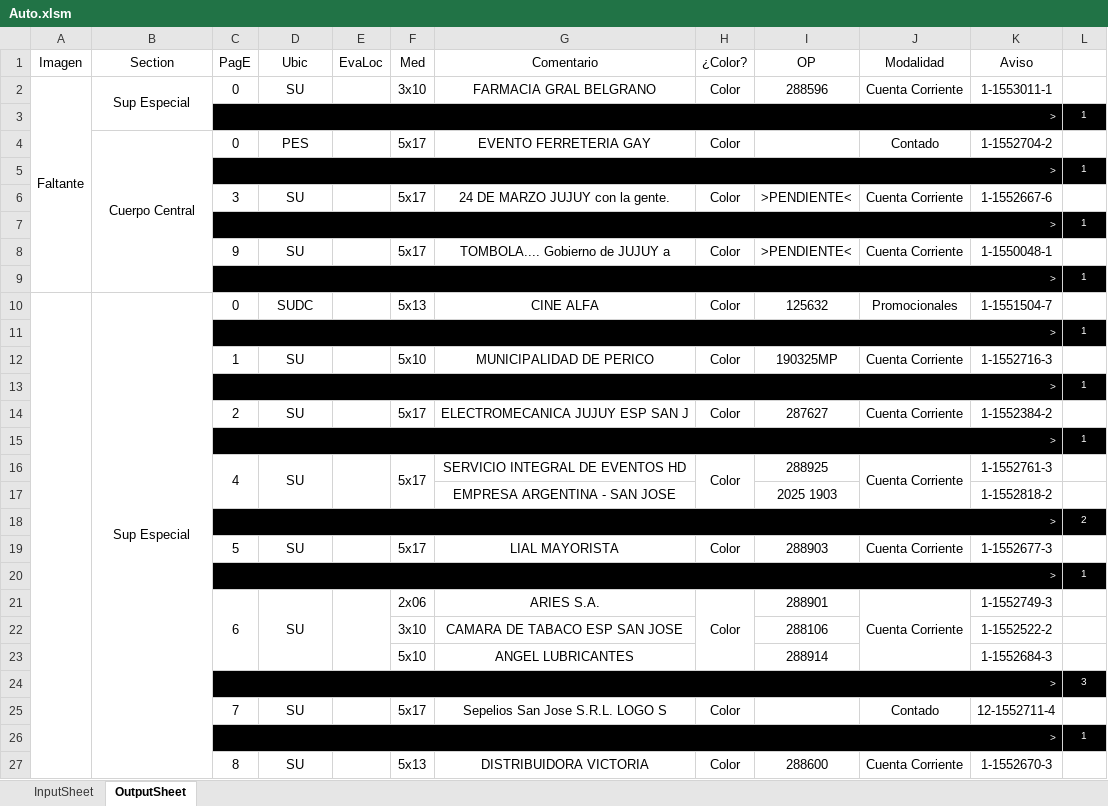
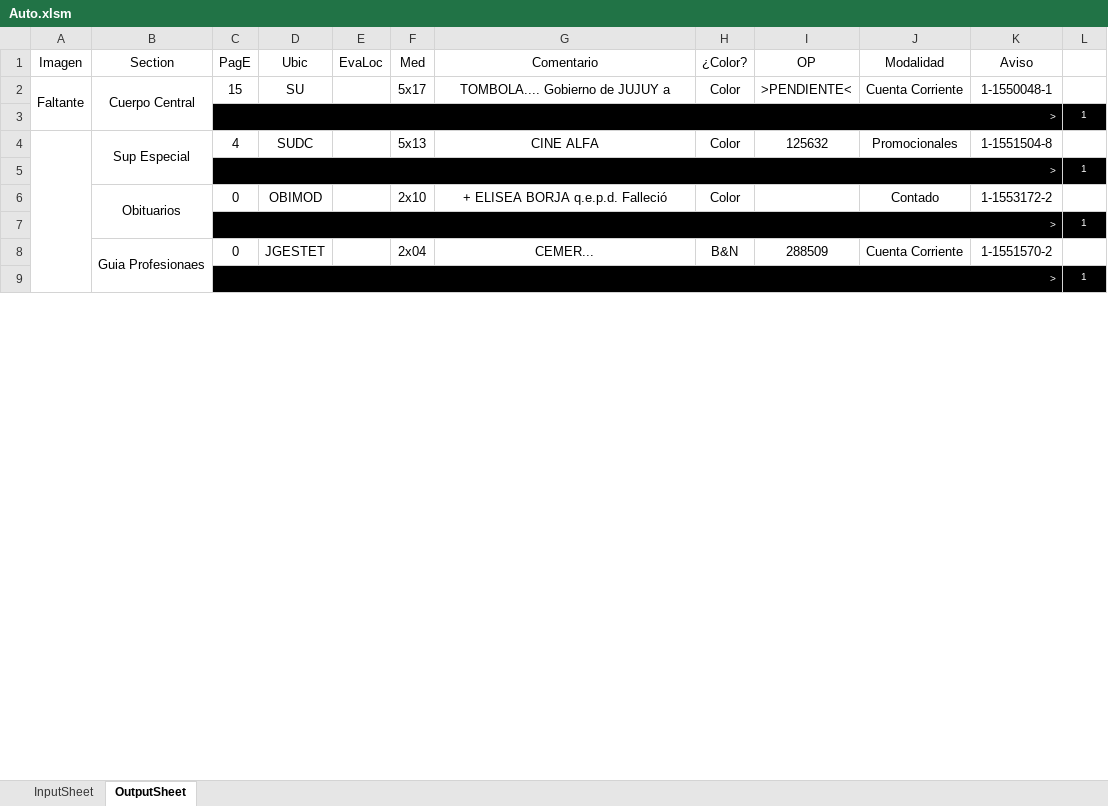
Before and after one commit to zherar7ordoya/xMSO-Excel, an Excel workbook: Auto.xlsm, sheet OutputSheet, drawn as a sheet; only a part is shown; values as stored, in another font and other column widths than the file's, no borders; conditional formats not drawn; removed rows and columns are numbered as before the commit, all else as after; the diff covers the shown part only; the diff names each change by its address in the sheet, - before the commit and + after, or states it on an @@ line.

```diff
--- a/Auto.xlsm (sheet OutputSheet)
+++ b/Auto.xlsm (sheet OutputSheet)
-A2:A9 merged
+A2:A3 merged
-B2 (Section): Sup Especial
+B2 (Section): Cuerpo Central
-C2 (PagE): 0
+C2 (PagE): 15
-F2 (Med): 3x10
+F2 (Med): 5x17
-G2 (Comentario): FARMACIA GRAL BELGRANO
+G2 (Comentario): TOMBOLA.... Gobierno de JUJUY a
-I2 (OP): 288596
+I2 (OP): >PENDIENTE<
-K2 (Aviso): 1-1553011-1
+K2 (Aviso): 1-1550048-1
-row 4:  | Cuerpo Central | 0 | PES |  | 5x17 | EVENTO FERRETERIA GAY | Color |  | Contado | 1-1552704-2 | 1
+row 4:  | Sup Especial | 4 | SUDC |  | 5x13 | CINE ALFA | Color | 125632 | Promocionales | 1-1551504-8 | 1
-row 6:  |  | 3 | SU |  | 5x17 | 24 DE MARZO JUJUY con la gente. | Color | >PENDIENTE< | Cuenta Corriente | 1-1552667-6 | 1
+row 6:  | Obituarios | 0 | OBIMOD |  | 2x10 | + ELISEA BORJA q.e.p.d. Falleció | Color |  | Contado | 1-1553172-2 | 1
-row 8:  |  | 9 | SU |  | 5x17 | TOMBOLA.... Gobierno de JUJUY a | Color | >PENDIENTE< | Cuenta Corriente | 1-1550048-1 | 1
+row 8:  | Guia Profesionaes | 0 | JGESTET |  | 2x04 | CEMER... | B&N | 288509 | Cuenta Corriente | 1-1551570-2 | 1
-row 10:  | Sup Especial | 0 | SUDC |  | 5x13 | CINE ALFA | Color | 125632 | Promocionales | 1-1551504-7 | 1
@@ row 11 moved to row 23: > @@
-row 12:  |  | 1 | SU |  | 5x10 | MUNICIPALIDAD DE PERICO | Color | 190325MP | Cuenta Corriente | 1-1552716-3 | 1
@@ row 13 moved to row 25: > @@
-row 14:  |  | 2 | SU |  | 5x17 | ELECTROMECANICA JUJUY ESP SAN J | Color | 287627 | Cuenta Corriente | 1-1552384-2 | 1
@@ row 15 moved to row 55: > @@
-row 16:  |  | 4 | SU |  | 5x17 | SERVICIO INTEGRAL DE EVENTOS HD | Color | 288925 | Cuenta Corriente | 1-1552761-3 | 1
-row 17:  |  |  |  |  |  | EMPRESA ARGENTINA - SAN JOSE |  | 2025 1903 |  | 1-1552818-2 | 1
@@ row 18 moved to row 38: > @@
-row 19:  |  | 5 | SU |  | 5x17 | LIAL MAYORISTA | Color | 288903 | Cuenta Corriente | 1-1552677-3 | 1
-row 20:  |  | > |  |  |  |  |  |  |  |  | 1
-row 21:  |  | 6 | SU |  | 2x06 | ARIES S.A. | Color | 288901 | Cuenta Corriente | 1-1552749-3 | 1
-row 22:  |  |  |  |  | 3x10 | CAMARA DE TABACO ESP SAN JOSE |  | 288106 |  | 1-1552522-2 | 1
-row 23:  |  |  |  |  | 5x10 | ANGEL LUBRICANTES |  | 288914 |  | 1-1552684-3 | 1
@@ row 24 moved to row 17: > @@
-row 25:  |  | 7 | SU |  | 5x17 | Sepelios San Jose S.R.L. LOGO S | Color |  | Contado | 12-1552711-4 | 1
-row 26:  |  | > |  |  |  |  |  |  |  |  | 1
-row 27:  |  | 8 | SU |  | 5x13 | DISTRIBUIDORA VICTORIA | Color | 288600 | Cuenta Corriente | 1-1552670-3 | 1
```
Also changed, not shown: 17 added rows, 172 removed rows, 3 moved rows and 19 edited cells elsewhere in this sheet, sheet InputSheet, hidden cells.
